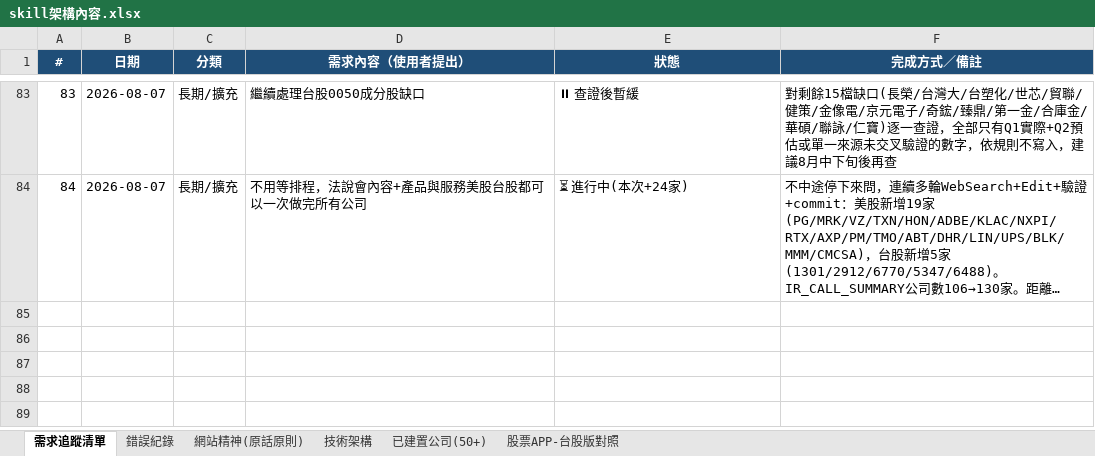
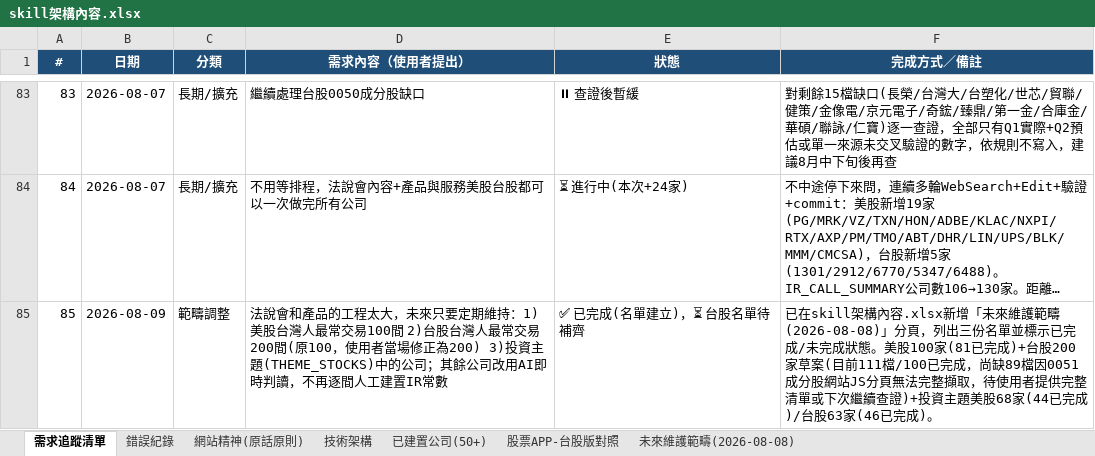
Before and after one commit to Weicheng-qq/stock-analyzer, an Excel workbook: 交接清單/skill架構內容.xlsx, sheet 需求追蹤清單, drawn as a sheet; only a part is shown, gaps mark what is left out; long unchanged cells end in …; values as stored, in another font and other column widths than the file's, no borders; the diff names each change by its address in the sheet, - before the commit and + after, or states it on an @@ line.

Commit message:
更新未來維護範疇xlsx：THEME_STOCKS狀態欄動態重新掃描，反映今日新增24家台股
台股62/63、美股68/69已完成；記錄剩餘2個缺口(創見2451/RKLB)待下次session查證

```diff
--- a/交接清單/skill架構內容.xlsx (sheet 需求追蹤清單)
+++ b/交接清單/skill架構內容.xlsx (sheet 需求追蹤清單)
+sheet tab: 未來維護範疇(2026-08-08)
+row 85: 85 | 2026-08-09 | 範疇調整 | 法說會和產品的工程太大，未來只要定期維持：1)美股台灣人最常交易100間 2)台股台灣人最常交易200間(原100，使用者當場修正為200) 3)投資主題(THEME_STOCKS)中的公司；其餘公司改用AI即時判讀，不再逐間人工建置IR常數 | ✅ 已完成(名單建立)，⏳ 台股名單待補齊 | 已在skill架構內容.xlsx新增「未來維護範疇(2026-08-08)」分頁，列出三份名單並標示已完成/未完成狀態。美股100家(81已完成)+台股200家草案(目前111檔/100已完成，尚缺89檔因0051成分股網站JS分頁無法完整擷取，待使用者提供完整清單或下次繼續查證)+投資主題美股68家(44已完成)/台股63家(46已完成)。
```
